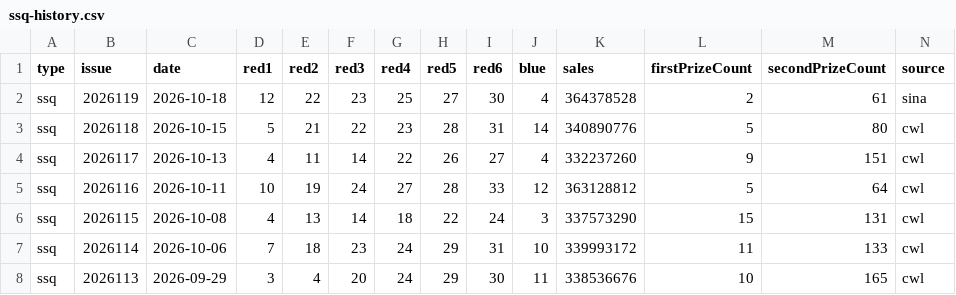
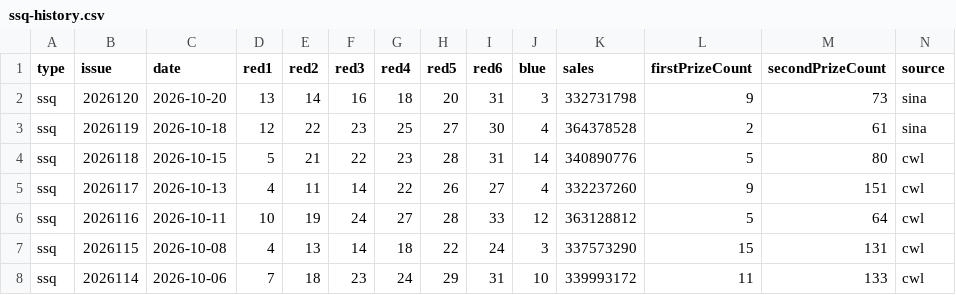
Before and after one commit to sfqin/lottery_ticket, a CSV file: data/ssq-history.csv, drawn as a sheet; only a part is shown; the shorter side is filled out with more unchanged rows.

```diff
--- a/data/ssq-history.csv
+++ b/data/ssq-history.csv
@@ -1,2 +1,3 @@
 type,issue,date,red1,red2,red3,red4,red5,red6,blue,sales,firstPrizeCount,secondPrizeCount,source
+ssq,2026120,2026-10-20,13,14,16,18,20,31,3,332731798,9,73,sina
 ssq,2026119,2026-10-18,12,22,23,25,27,30,4,364378528,2,61,sina
```
Also changed, not shown: data/ssq-arena.csv.
